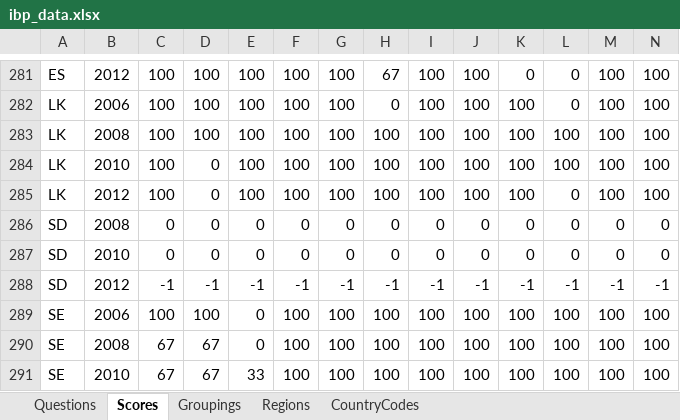
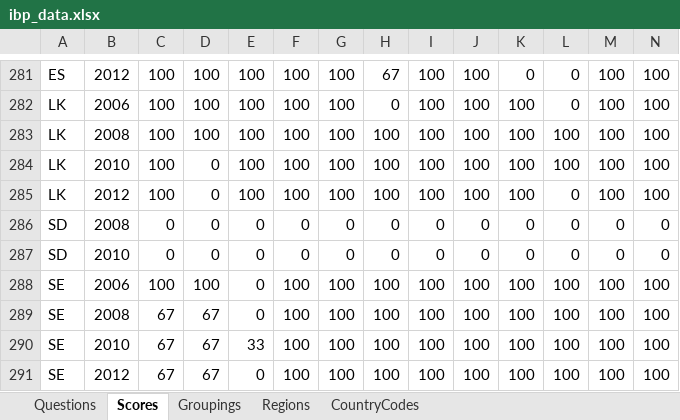
Before and after one commit to okfn/ibp-explorer, an Excel workbook: app/assets/downloads/ibp_data.xlsx, sheet Scores, drawn as a sheet; only a part is shown, gaps mark what is left out; the shorter side is filled out with more unchanged rows; values as stored, in another font and other column widths than the file's, no borders; rows hold the shown columns only; the diff names each change by its address in the sheet, - before the commit and + after, or states it on an @@ line.

Commit message:
Deleted blank line (Sudan2012) from the dataset to pass integrity checks.

```diff
--- a/app/assets/downloads/ibp_data.xlsx (sheet Scores)
+++ b/app/assets/downloads/ibp_data.xlsx (sheet Scores)
-row 288: SD | 2012 | -1 | -1 | -1 | -1 | -1 | -1 | -1 | -1 | -1 | -1 | -1 | -1
```
Also changed, not shown: data/OBI_UNIFIED.xlsx, 3 other files.
